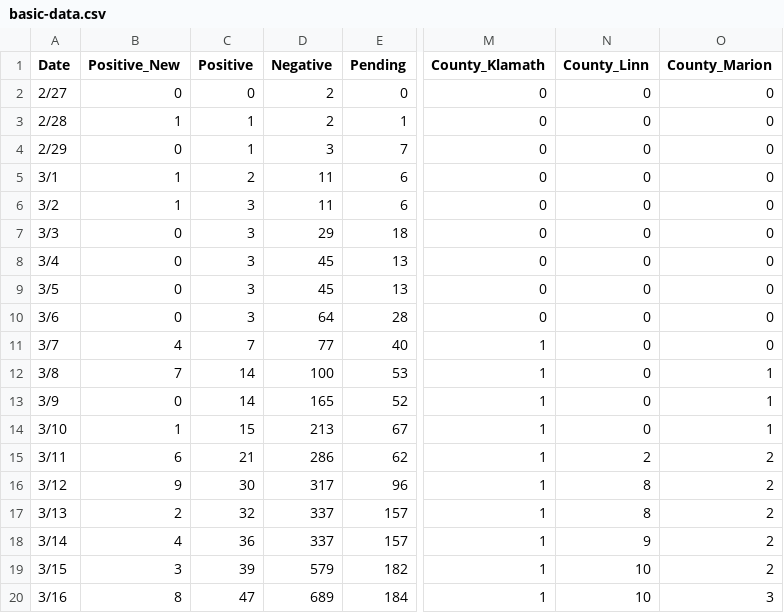
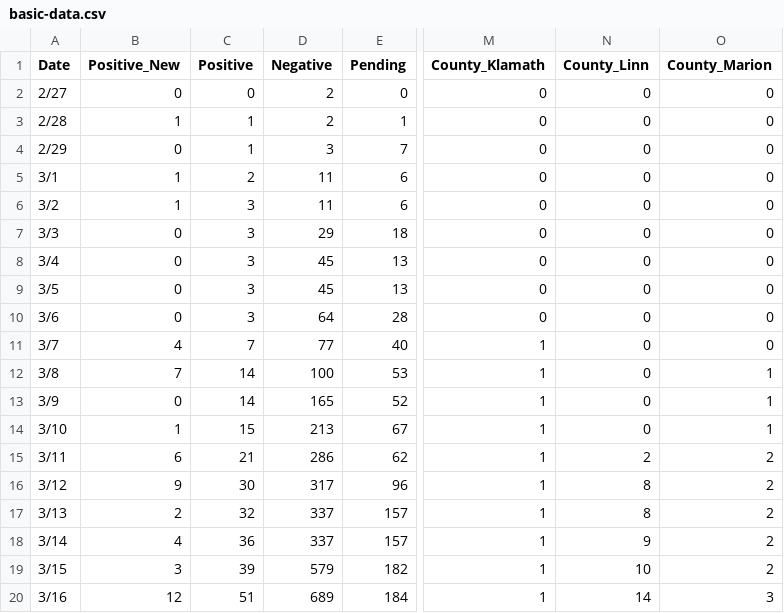
Before and after one commit to kmuncie/covid-19, a CSV file: static/csv/basic-data.csv, drawn as a sheet; only a part is shown, gaps mark what is left out; the diff names each change by its address in the sheet, - before the commit and + after, or states it on an @@ line.

Commit message:
Update data for March 16, 2020
Four more reports from Linn County

```diff
--- a/static/csv/basic-data.csv
+++ b/static/csv/basic-data.csv
-B20 (Positive_New): 8
+B20 (Positive_New): 12
-C20 (Positive): 47
+C20 (Positive): 51
-N20 (County_Linn): 10
+N20 (County_Linn): 14
```
